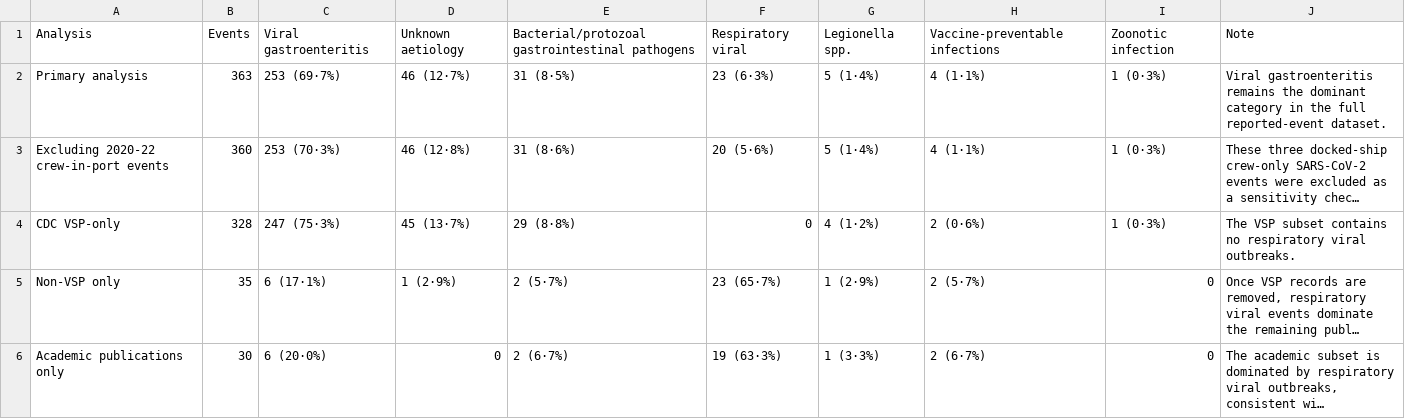
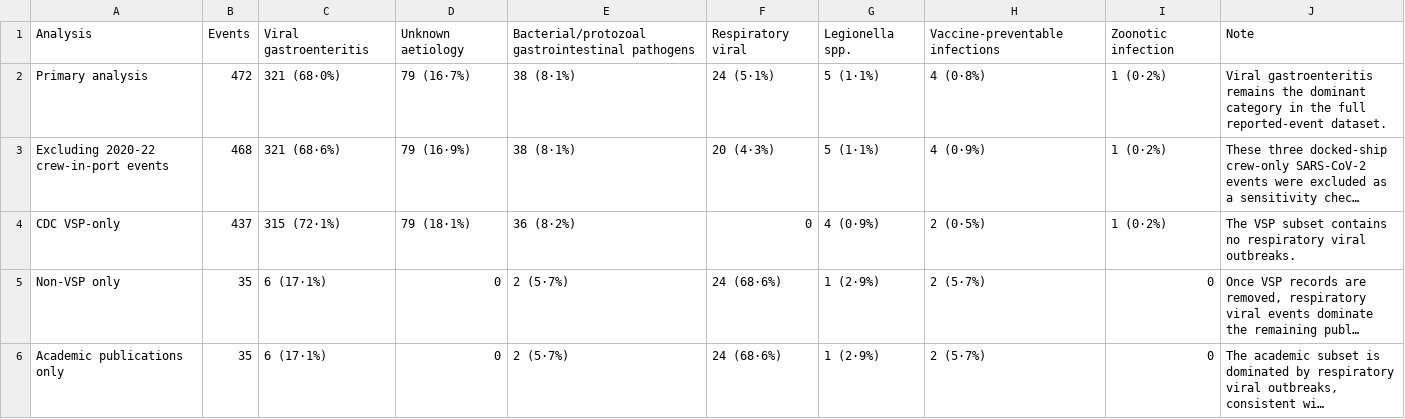
Before and after one commit to xmusphlkg/Cruise-ship-outbreak, a CSV file: output/supplementary_tables/table_s6_sensitivity_analyses.csv, drawn as a sheet; long unchanged cells end in …; the diff names each change by its address in the sheet, - before the commit and + after, or states it on an @@ line.

```diff
--- a/output/supplementary_tables/table_s6_sensitivity_analyses.csv
+++ b/output/supplementary_tables/table_s6_sensitivity_analyses.csv
-B2: 363
+B2: 472
-C2: 253 (69·7%)
+C2: 321 (68·0%)
-D2: 46 (12·7%)
+D2: 79 (16·7%)
-E2: 31 (8·5%)
+E2: 38 (8·1%)
-F2: 23 (6·3%)
+F2: 24 (5·1%)
-G2:G3: 5 (1·4%)
+G2:G3: 5 (1·1%)
-H2: 4 (1·1%)
+H2: 4 (0·8%)
-I2:I4: 1 (0·3%)
+I2:I4: 1 (0·2%)
-B3: 360
+B3: 468
-C3: 253 (70·3%)
+C3: 321 (68·6%)
-D3: 46 (12·8%)
+D3: 79 (16·9%)
-E3: 31 (8·6%)
+E3: 38 (8·1%)
-F3: 20 (5·6%)
+F3: 20 (4·3%)
-H3: 4 (1·1%)
+H3: 4 (0·9%)
-B4: 328
+B4: 437
-C4: 247 (75·3%)
+C4: 315 (72·1%)
-D4: 45 (13·7%)
+D4: 79 (18·1%)
-E4: 29 (8·8%)
+E4: 36 (8·2%)
-G4: 4 (1·2%)
+G4: 4 (0·9%)
-H4: 2 (0·6%)
+H4: 2 (0·5%)
-D5: 1 (2·9%)
+D5: 0
-F5: 23 (65·7%)
+F5: 24 (68·6%)
-B6: 30
+B6: 35
-C6: 6 (20·0%)
+C6: 6 (17·1%)
-E6: 2 (6·7%)
+E6: 2 (5·7%)
-F6: 19 (63·3%)
+F6: 24 (68·6%)
-G6: 1 (3·3%)
+G6: 1 (2·9%)
-H6: 2 (6·7%)
+H6: 2 (5·7%)
```
Also changed, not shown: output/supplementary_tables/table_s1_source_bias.csv, output/supplementary_tables/table_s2_pathogen_summary.csv, 19 other files.
